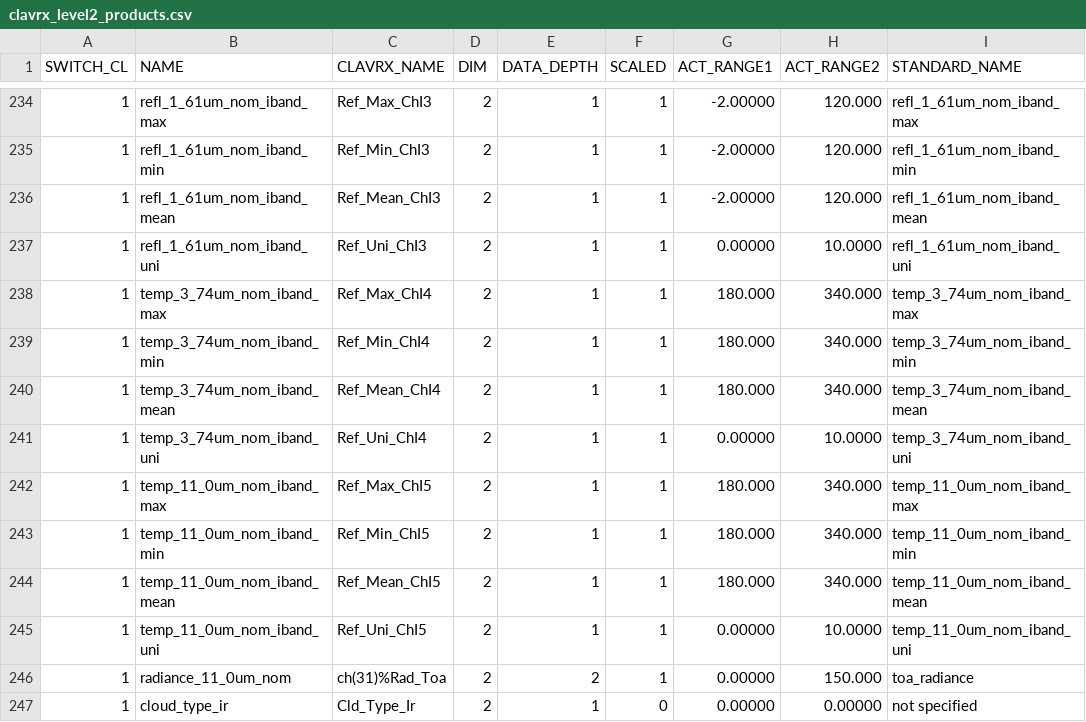
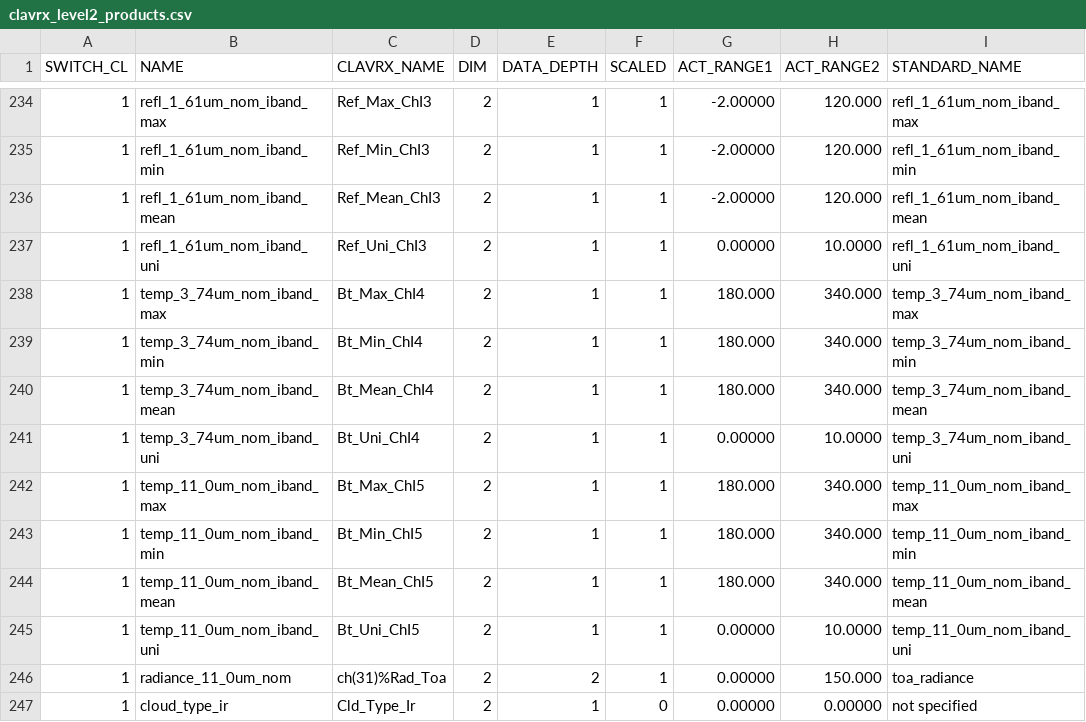
Before and after one commit to jactry/clavrx, a CSV file: branches/dcomp_all_modes/clavrx_level2_products.csv, drawn as a sheet; only a part is shown, gaps mark what is left out; the diff names each change by its address in the sheet, - before the commit and + after, or states it on an @@ line.

Commit message:
update level2 assign and csv

```diff
--- a/branches/dcomp_all_modes/clavrx_level2_products.csv
+++ b/branches/dcomp_all_modes/clavrx_level2_products.csv
-C238 (CLAVRX_NAME): Ref_Max_ChI4
+C238 (CLAVRX_NAME): Bt_Max_ChI4
-C239 (CLAVRX_NAME): Ref_Min_ChI4
+C239 (CLAVRX_NAME): Bt_Min_ChI4
-C240 (CLAVRX_NAME): Ref_Mean_ChI4
+C240 (CLAVRX_NAME): Bt_Mean_ChI4
-C241 (CLAVRX_NAME): Ref_Uni_ChI4
+C241 (CLAVRX_NAME): Bt_Uni_ChI4
-C242 (CLAVRX_NAME): Ref_Max_ChI5
+C242 (CLAVRX_NAME): Bt_Max_ChI5
-C243 (CLAVRX_NAME): Ref_Min_ChI5
+C243 (CLAVRX_NAME): Bt_Min_ChI5
-C244 (CLAVRX_NAME): Ref_Mean_ChI5
+C244 (CLAVRX_NAME): Bt_Mean_ChI5
-C245 (CLAVRX_NAME): Ref_Uni_ChI5
+C245 (CLAVRX_NAME): Bt_Uni_ChI5
```
Also changed, not shown: 2 other files.
